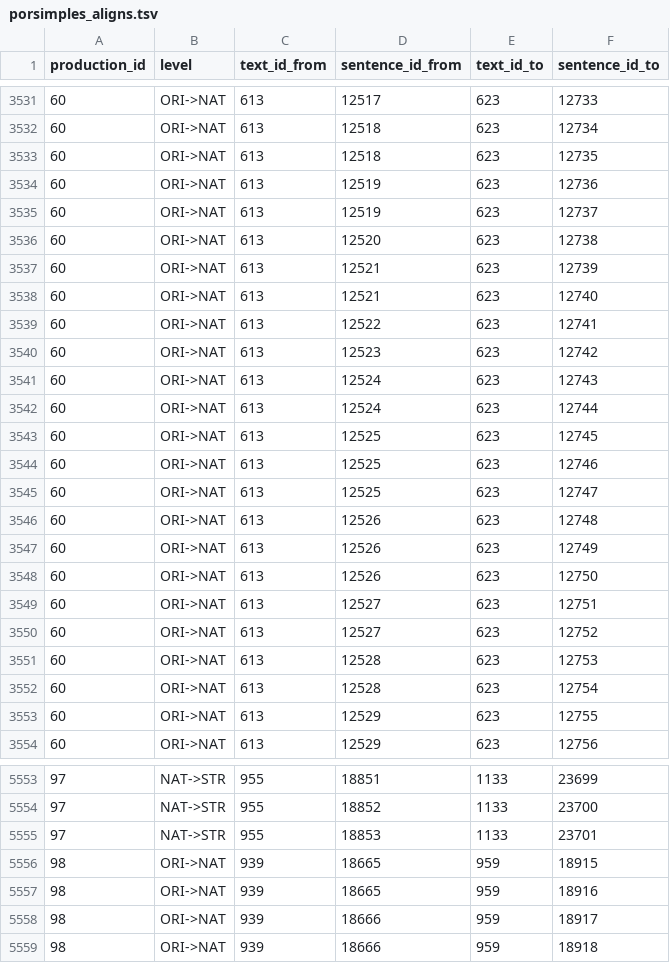
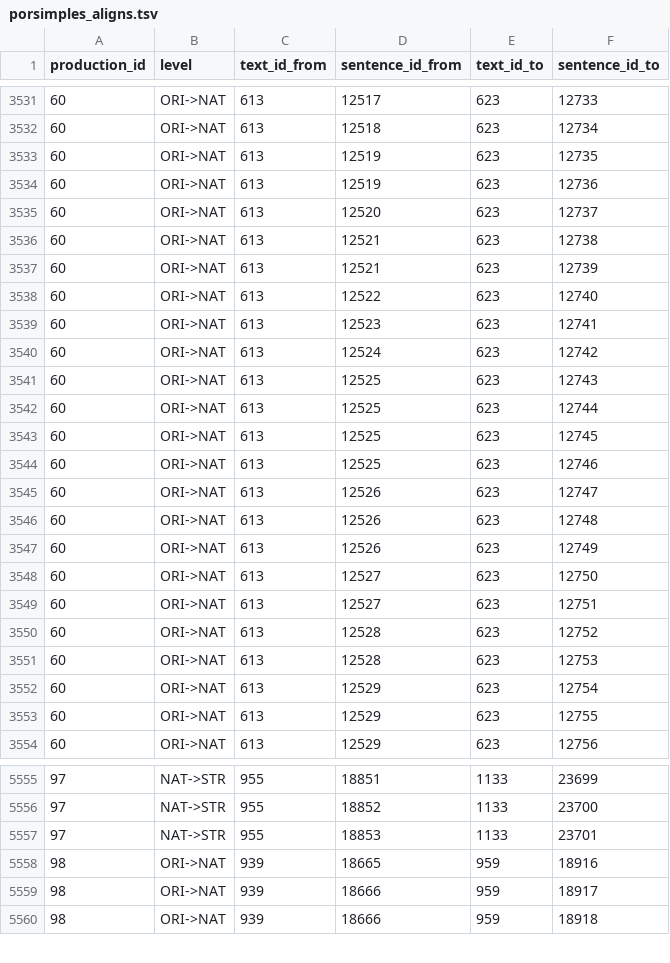
Before and after one commit to sidleal/porsimplessent, a TSV file: porsimples/porsimples_aligns.tsv, drawn as a sheet; only a part is shown, gaps mark what is left out; the diff covers the shown part only.

```diff
--- a/porsimples/porsimples_aligns.tsv
+++ b/porsimples/porsimples_aligns.tsv
@@ -3532,22 +3532,22 @@
 60	ORI->NAT	613	12518	623	12734
-60	ORI->NAT	613	12518	623	12735
+60	ORI->NAT	613	12519	623	12735
 60	ORI->NAT	613	12519	623	12736
-60	ORI->NAT	613	12519	623	12737
-60	ORI->NAT	613	12520	623	12738
+60	ORI->NAT	613	12520	623	12737
+60	ORI->NAT	613	12521	623	12738
 60	ORI->NAT	613	12521	623	12739
-60	ORI->NAT	613	12521	623	12740
-60	ORI->NAT	613	12522	623	12741
-60	ORI->NAT	613	12523	623	12742
-60	ORI->NAT	613	12524	623	12743
-60	ORI->NAT	613	12524	623	12744
+60	ORI->NAT	613	12522	623	12740
+60	ORI->NAT	613	12523	623	12741
+60	ORI->NAT	613	12524	623	12742
+60	ORI->NAT	613	12525	623	12743
+60	ORI->NAT	613	12525	623	12744
 60	ORI->NAT	613	12525	623	12745
 60	ORI->NAT	613	12525	623	12746
-60	ORI->NAT	613	12525	623	12747
+60	ORI->NAT	613	12526	623	12747
 60	ORI->NAT	613	12526	623	12748
 60	ORI->NAT	613	12526	623	12749
-60	ORI->NAT	613	12526	623	12750
+60	ORI->NAT	613	12527	623	12750
 60	ORI->NAT	613	12527	623	12751
-60	ORI->NAT	613	12527	623	12752
+60	ORI->NAT	613	12528	623	12752
 60	ORI->NAT	613	12528	623	12753
-60	ORI->NAT	613	12528	623	12754
+60	ORI->NAT	613	12529	623	12754
 60	ORI->NAT	613	12529	623	12755
@@ -5555,3 +5557,2 @@
 97	NAT->STR	955	18853	1133	23701
-98	ORI->NAT	939	18665	959	18915
 98	ORI->NAT	939	18665	959	18916
```
Also changed, not shown: 3 added rows, 1 removed row and 27 edited cells elsewhere in this file, 1 other file.
